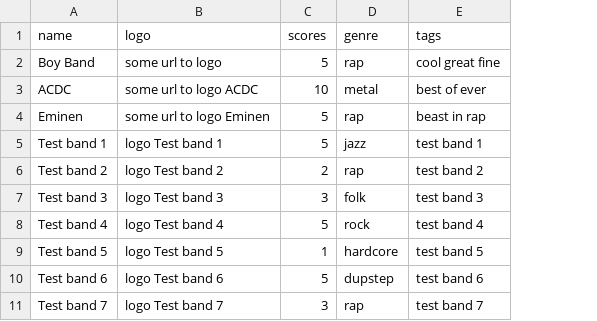
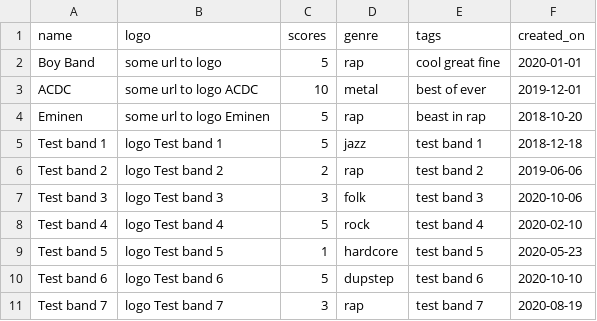
Before and after one commit to x00Pavel/festival-IS, a CSV file: src/data/02-Band.csv, drawn as a sheet; the diff names each change by its address in the sheet, - before the commit and + after, or states it on an @@ line.

Commit message:
Add create_on column to Band

```diff
--- a/src/data/02-Band.csv
+++ b/src/data/02-Band.csv
+column F (created_on), rows 2-11: 2020-01-01 | 2019-12-01 | 2018-10-20 | 2018-12-18 | 2019-06-06 | 2020-10-06 | 2020-02-10 | 2020-05-23 | 2020-10-10 | 2020-08-19
```
Also changed, not shown: 1 other file.
